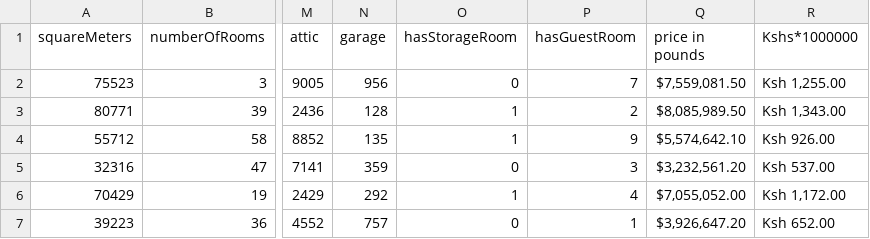
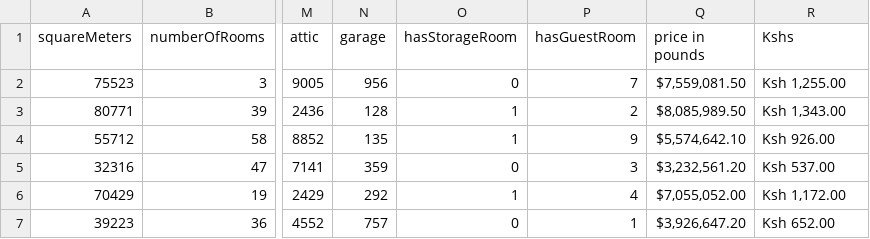
Before and after one commit to amunga01/data, a CSV file: paris.csv, drawn as a sheet; only a part is shown, gaps mark what is left out; the diff names each change by its address in the sheet, - before the commit and + after, or states it on an @@ line.

Commit message:
Update paris.csv

```diff
--- a/paris.csv
+++ b/paris.csv
-R1: Kshs*1000000
+R1: Kshs
```
